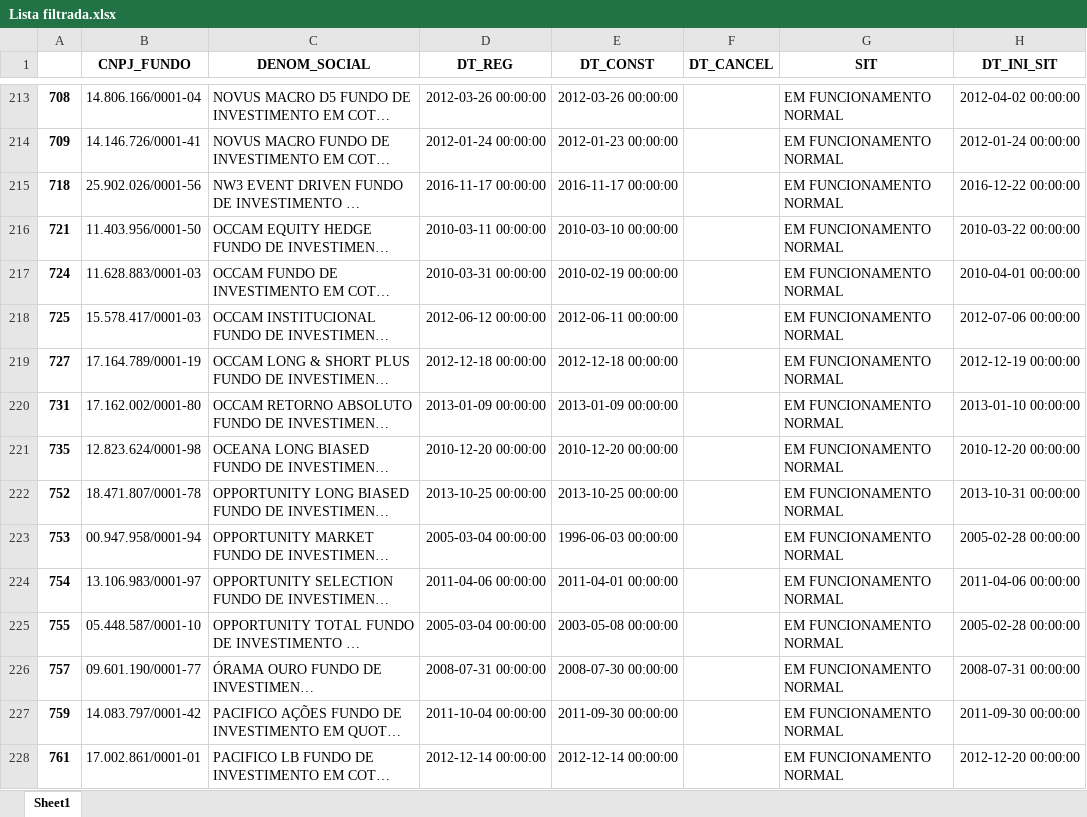
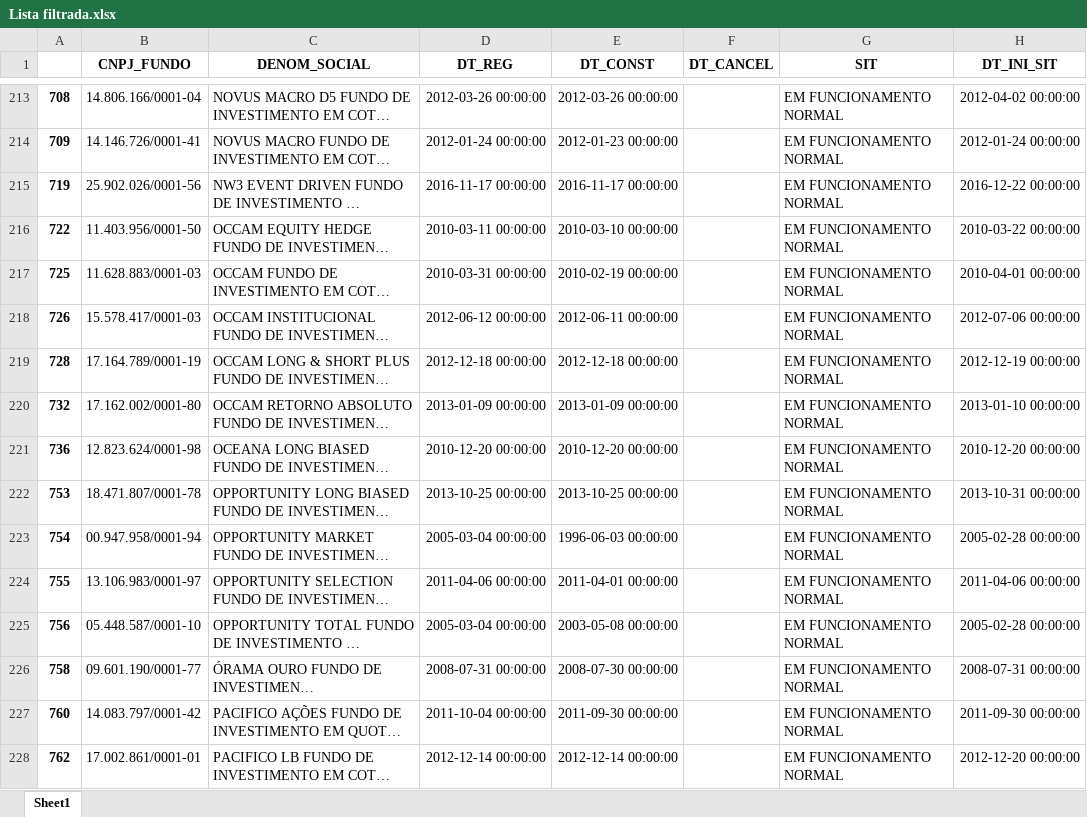
Before and after one commit to felipefelipemca/Screening-de-Fundos, an Excel workbook: Lista filtrada.xlsx, sheet Sheet1, drawn as a sheet; only a part is shown, gaps mark what is left out; long unchanged cells end in …; values as stored, in another font and other column widths than the file's, no borders; the diff covers the shown part only; the diff names each change by its address in the sheet, - before the commit and + after, or states it on an @@ line.

```diff
--- a/Lista filtrada.xlsx (sheet Sheet1)
+++ b/Lista filtrada.xlsx (sheet Sheet1)
-A215: 718
+A215: 719
-A216: 721
+A216: 722
-A217: 724
+A217: 725
-A218: 725
+A218: 726
-A219: 727
+A219: 728
-A220: 731
+A220: 732
-A221: 735
+A221: 736
-A222: 752
+A222: 753
-A223: 753
+A223: 754
-A224: 754
+A224: 755
-A225: 755
+A225: 756
-A226: 757
+A226: 758
-A227: 759
+A227: 760
-A228: 761
+A228: 762
```
Also changed, not shown: 121 edited cells elsewhere in this sheet.
